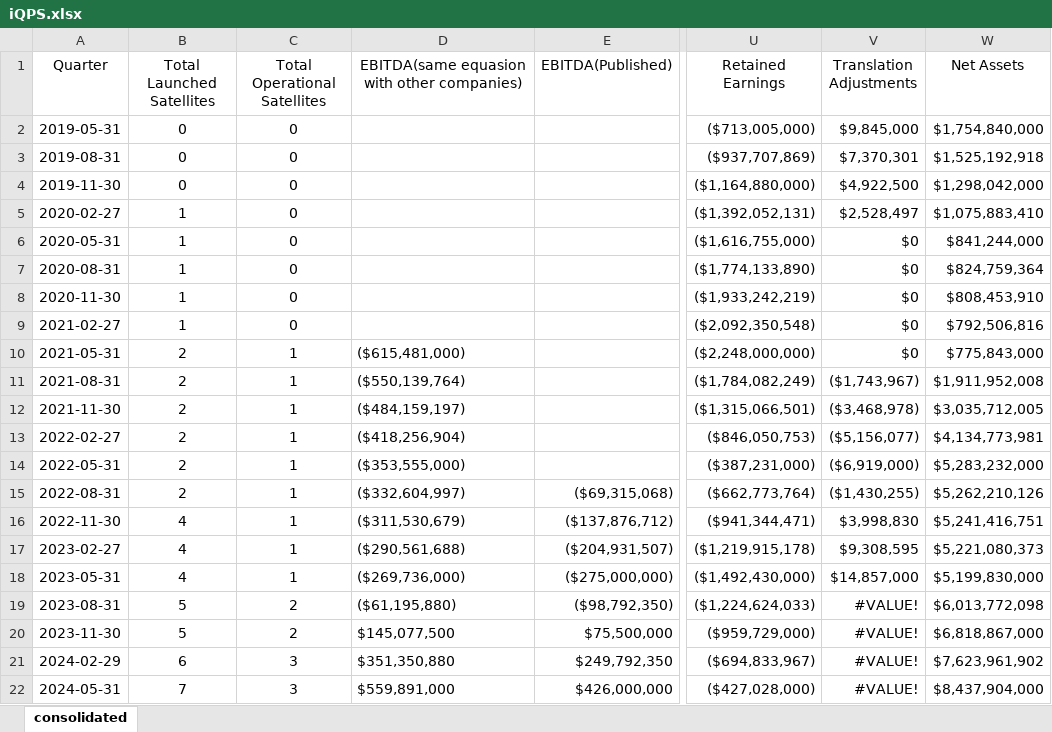
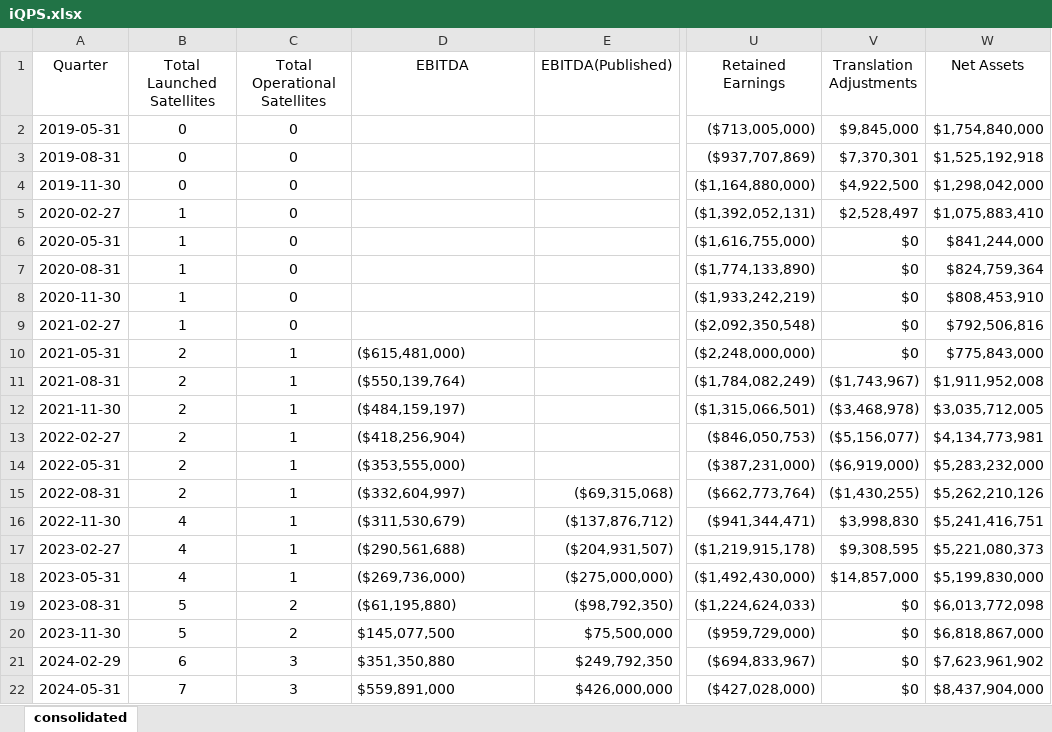
Before and after one commit to hollydinkel/space_econometrics, an Excel workbook: financial_data/iQPS.xlsx, sheet consolidated, drawn as a sheet; only a part is shown, gaps mark what is left out; values as stored, in another font and other column widths than the file's, no borders; the diff names each change by its address in the sheet, - before the commit and + after, or states it on an @@ line.

```diff
--- a/financial_data/iQPS.xlsx (sheet consolidated)
+++ b/financial_data/iQPS.xlsx (sheet consolidated)
-D1: EBITDA(same equasion with other companies)
+D1: EBITDA
-V19:V22 (Translation Adjustments): #VALUE!
+V19:V22 (Translation Adjustments): $0
```
Also changed, not shown: financial_data/planet.xlsx.
